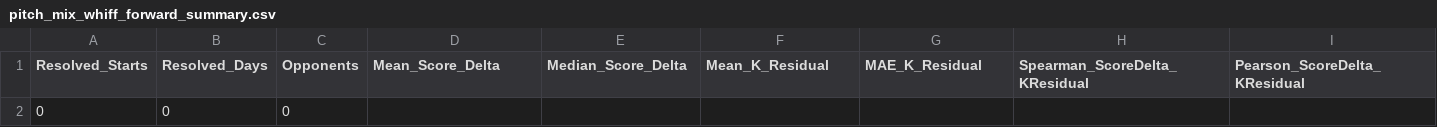
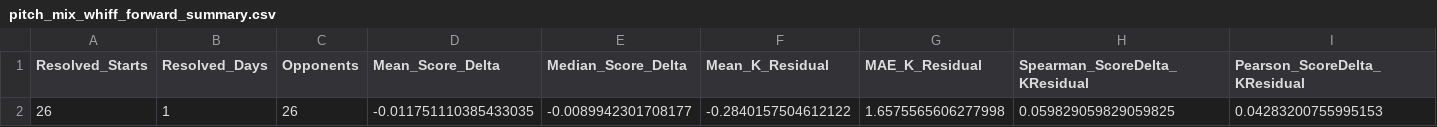
Before and after one commit to KingTud88/MLB-Prop-App, a CSV file: data/pitch_mix_whiff_forward_summary.csv, drawn as a sheet; only a part is shown; removed rows and columns are numbered as before the commit, all else as after; rows hold the shown columns only; the diff names each change by its address in the sheet, - before the commit and + after, or states it on an @@ line.

```diff
--- a/data/pitch_mix_whiff_forward_summary.csv
+++ b/data/pitch_mix_whiff_forward_summary.csv
-row 2: 0 | 0 | 0
+row 2: 26 | 1 | 26 | -0.011751110385433035 | -0.0089942301708177 | -0.2840157504612122 | 1.6575565606277998 | 0.059829059829059825 | 0.04283200755995153
```
Also changed, not shown: data/catcher_prior_maturity.csv, data/pitch_mix_whiff_score_log.csv, 11 other files.
